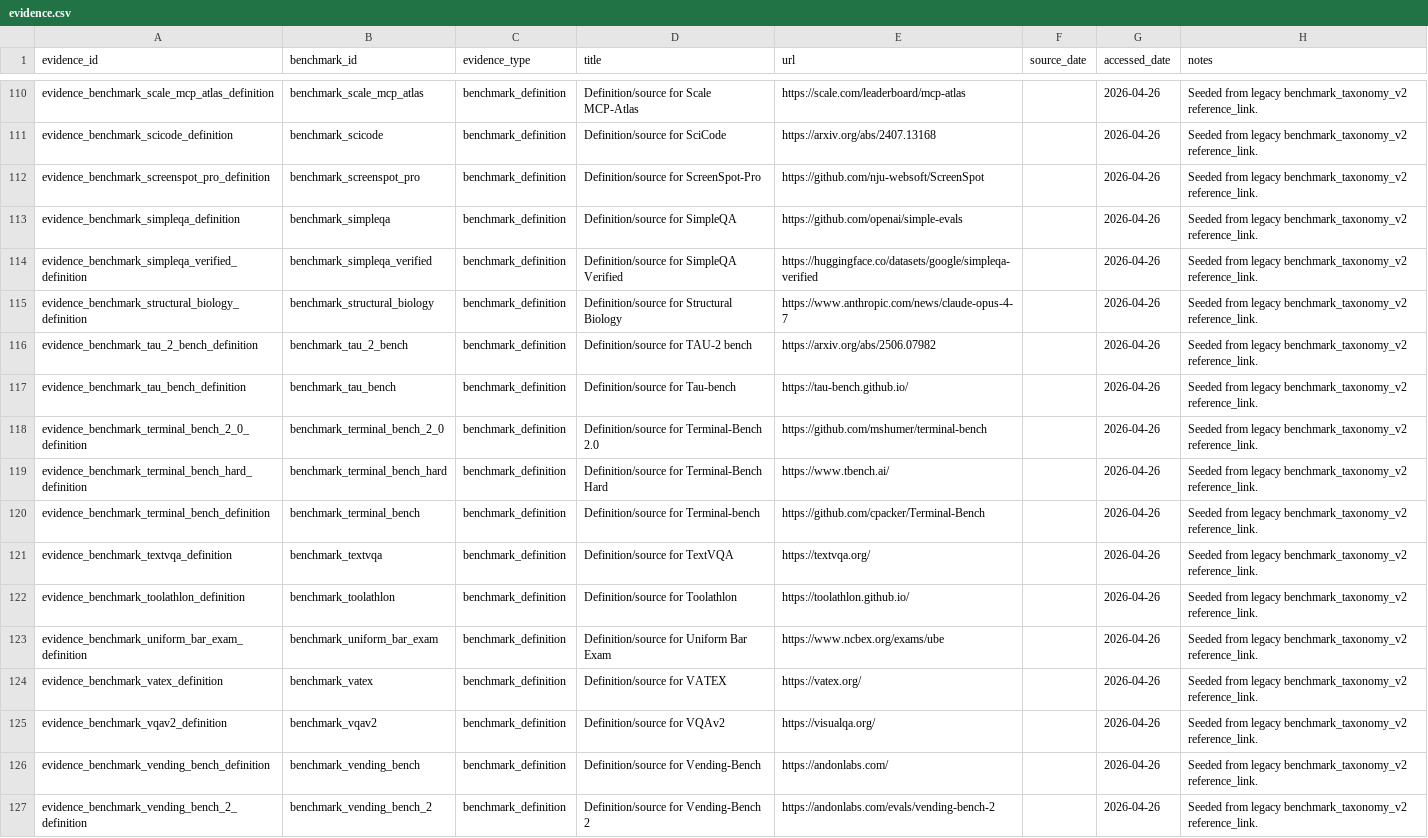
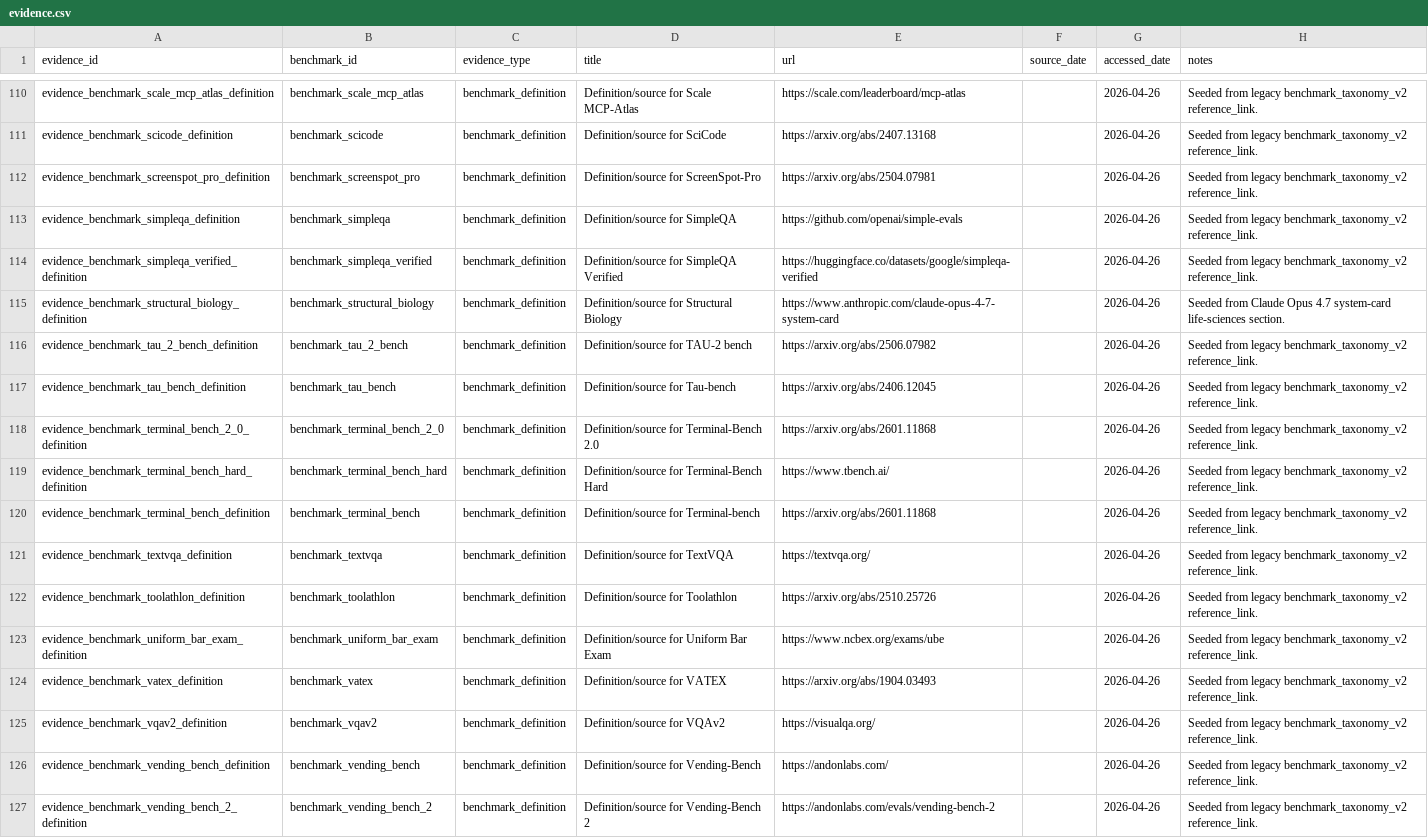
Before and after one commit to isingmodel/evolution_of_benchmarks_in_frontier_models, a CSV file: data/evidence.csv, drawn as a sheet; only a part is shown, gaps mark what is left out; the diff covers the shown part only.

```diff
--- a/data/evidence.csv
+++ b/data/evidence.csv
@@ -111,15 +111,15 @@ evidence_benchmark_scale_mcp_atlas_definition,benchmark_scale_mcp_atlas,benchmar
 evidence_benchmark_scicode_definition,benchmark_scicode,benchmark_definition,Definition/source for SciCode,https://arxiv.org/abs/2407.13168,,2026-04-26,Seeded from legacy benchmark_taxonomy_v2 reference_link.
-evidence_benchmark_screenspot_pro_definition,benchmark_screenspot_pro,benchmark_definition,Definition/source for ScreenSpot-Pro,https://github.com/nju-websoft/ScreenSpot,,2026-04-26,Seeded from legacy benchmark_taxonomy_v2 reference_link.
+evidence_benchmark_screenspot_pro_definition,benchmark_screenspot_pro,benchmark_definition,Definition/source for ScreenSpot-Pro,https://arxiv.org/abs/2504.07981,,2026-04-26,Seeded from legacy benchmark_taxonomy_v2 reference_link.
 evidence_benchmark_simpleqa_definition,benchmark_simpleqa,benchmark_definition,Definition/source for SimpleQA,https://github.com/openai/simple-evals,,2026-04-26,Seeded from legacy benchmark_taxonomy_v2 reference_link.
 evidence_benchmark_simpleqa_verified_definition,benchmark_simpleqa_verified,benchmark_definition,Definition/source for SimpleQA Verified,https://huggingface.co/datasets/google/simpleqa-verified,,2026-04-26,Seeded from legacy benchmark_taxonomy_v2 reference_link.
-evidence_benchmark_structural_biology_definition,benchmark_structural_biology,benchmark_definition,Definition/source for Structural Biology,https://www.anthropic.com/news/claude-opus-4-7,,2026-04-26,Seeded from legacy benchmark_taxonomy_v2 reference_link.
+evidence_benchmark_structural_biology_definition,benchmark_structural_biology,benchmark_definition,Definition/source for Structural Biology,https://www.anthropic.com/claude-opus-4-7-system-card,,2026-04-26,Seeded from Claude Opus 4.7 system-card life-sciences section.
 evidence_benchmark_tau_2_bench_definition,benchmark_tau_2_bench,benchmark_definition,Definition/source for TAU-2 bench,https://arxiv.org/abs/2506.07982,,2026-04-26,Seeded from legacy benchmark_taxonomy_v2 reference_link.
-evidence_benchmark_tau_bench_definition,benchmark_tau_bench,benchmark_definition,Definition/source for Tau-bench,https://tau-bench.github.io/,,2026-04-26,Seeded from legacy benchmark_taxonomy_v2 reference_link.
-evidence_benchmark_terminal_bench_2_0_definition,benchmark_terminal_bench_2_0,benchmark_definition,Definition/source for Terminal-Bench 2.0,https://github.com/mshumer/terminal-bench,,2026-04-26,Seeded from legacy benchmark_taxonomy_v2 reference_link.
+evidence_benchmark_tau_bench_definition,benchmark_tau_bench,benchmark_definition,Definition/source for Tau-bench,https://arxiv.org/abs/2406.12045,,2026-04-26,Seeded from legacy benchmark_taxonomy_v2 reference_link.
+evidence_benchmark_terminal_bench_2_0_definition,benchmark_terminal_bench_2_0,benchmark_definition,Definition/source for Terminal-Bench 2.0,https://arxiv.org/abs/2601.11868,,2026-04-26,Seeded from legacy benchmark_taxonomy_v2 reference_link.
 evidence_benchmark_terminal_bench_hard_definition,benchmark_terminal_bench_hard,benchmark_definition,Definition/source for Terminal-Bench Hard,https://www.tbench.ai/,,2026-04-26,Seeded from legacy benchmark_taxonomy_v2 reference_link.
-evidence_benchmark_terminal_bench_definition,benchmark_terminal_bench,benchmark_definition,Definition/source for Terminal-bench,https://github.com/cpacker/Terminal-Bench,,2026-04-26,Seeded from legacy benchmark_taxonomy_v2 reference_link.
+evidence_benchmark_terminal_bench_definition,benchmark_terminal_bench,benchmark_definition,Definition/source for Terminal-bench,https://arxiv.org/abs/2601.11868,,2026-04-26,Seeded from legacy benchmark_taxonomy_v2 reference_link.
 evidence_benchmark_textvqa_definition,benchmark_textvqa,benchmark_definition,Definition/source for TextVQA,https://textvqa.org/,,2026-04-26,Seeded from legacy benchmark_taxonomy_v2 reference_link.
-evidence_benchmark_toolathlon_definition,benchmark_toolathlon,benchmark_definition,Definition/source for Toolathlon,https://toolathlon.github.io/,,2026-04-26,Seeded from legacy benchmark_taxonomy_v2 reference_link.
+evidence_benchmark_toolathlon_definition,benchmark_toolathlon,benchmark_definition,Definition/source for Toolathlon,https://arxiv.org/abs/2510.25726,,2026-04-26,Seeded from legacy benchmark_taxonomy_v2 reference_link.
 evidence_benchmark_uniform_bar_exam_definition,benchmark_uniform_bar_exam,benchmark_definition,Definition/source for Uniform Bar Exam,https://www.ncbex.org/exams/ube,,2026-04-26,Seeded from legacy benchmark_taxonomy_v2 reference_link.
-evidence_benchmark_vatex_definition,benchmark_vatex,benchmark_definition,Definition/source for VATEX,https://vatex.org/,,2026-04-26,Seeded from legacy benchmark_taxonomy_v2 reference_link.
+evidence_benchmark_vatex_definition,benchmark_vatex,benchmark_definition,Definition/source for VATEX,https://arxiv.org/abs/1904.03493,,2026-04-26,Seeded from legacy benchmark_taxonomy_v2 reference_link.
 evidence_benchmark_vqav2_definition,benchmark_vqav2,benchmark_definition,Definition/source for VQAv2,https://visualqa.org/,,2026-04-26,Seeded from legacy benchmark_taxonomy_v2 reference_link.
```
Also changed, not shown: 1 removed row and 14 edited cells elsewhere in this file, data/benchmark_facet_edges.csv, data/benchmark_review_queue.csv, 8 other files.
